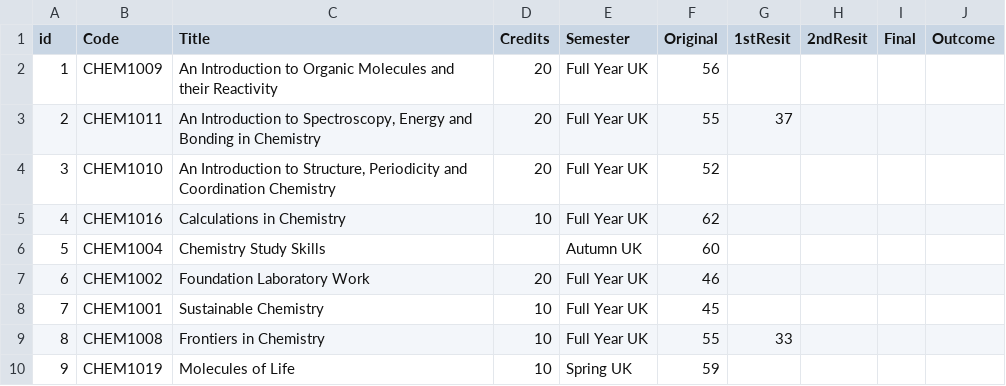
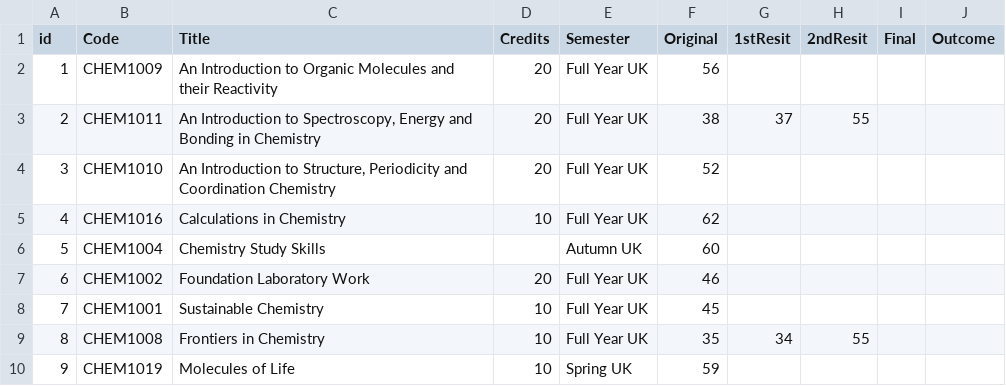
Before and after one commit to drmikeuk/campus92, a CSV file: _data/bluecastlemarks-mod1-fail-fail-rny.csv, drawn as a sheet.

```diff
--- a/_data/bluecastlemarks-mod1-fail-fail-rny.csv
+++ b/_data/bluecastlemarks-mod1-fail-fail-rny.csv
@@ -2,3 +2,3 @@
 1,CHEM1009,An Introduction to Organic Molecules and their Reactivity,20,Full Year UK,56,,,,
-2,CHEM1011,"An Introduction to Spectroscopy, Energy and Bonding in Chemistry",20,Full Year UK,55,37,,,
+2,CHEM1011,"An Introduction to Spectroscopy, Energy and Bonding in Chemistry",20,Full Year UK,38,37,55,,
 3,CHEM1010,"An Introduction to Structure, Periodicity and Coordination Chemistry",20,Full Year UK,52,,,,
@@ -8,3 +8,3 @@
 7,CHEM1001,Sustainable Chemistry,10,Full Year UK,45,,,,
-8,CHEM1008,Frontiers in Chemistry,10,Full Year UK,55,33,,,
+8,CHEM1008,Frontiers in Chemistry,10,Full Year UK,35,34,55,,
 9,CHEM1019,Molecules of Life,10,Spring UK,59,,,,
```
Also changed, not shown: _data/bluecastlemarks-mod1-fail-fail.csv, _data/bluecastlemarks-mod1-fail-pass.csv, 11 other files.
